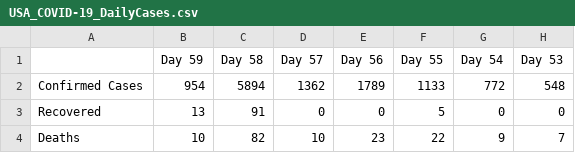
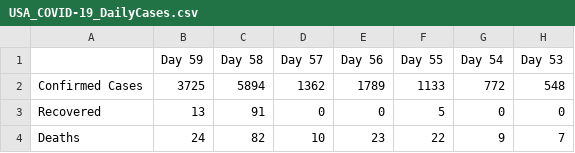
Before and after one commit to apricotsolutions/COVID-19, a CSV file: USA_COVID-19_DailyCases.csv, drawn as a sheet; only a part is shown; the diff names each change by its address in the sheet, - before the commit and + after, or states it on an @@ line.

Commit message:
Update USA_COVID-19_DailyCases.csv

```diff
--- a/USA_COVID-19_DailyCases.csv
+++ b/USA_COVID-19_DailyCases.csv
-B2 (Day 59): 954
+B2 (Day 59): 3725
-B4 (Day 59): 10
+B4 (Day 59): 24
```
